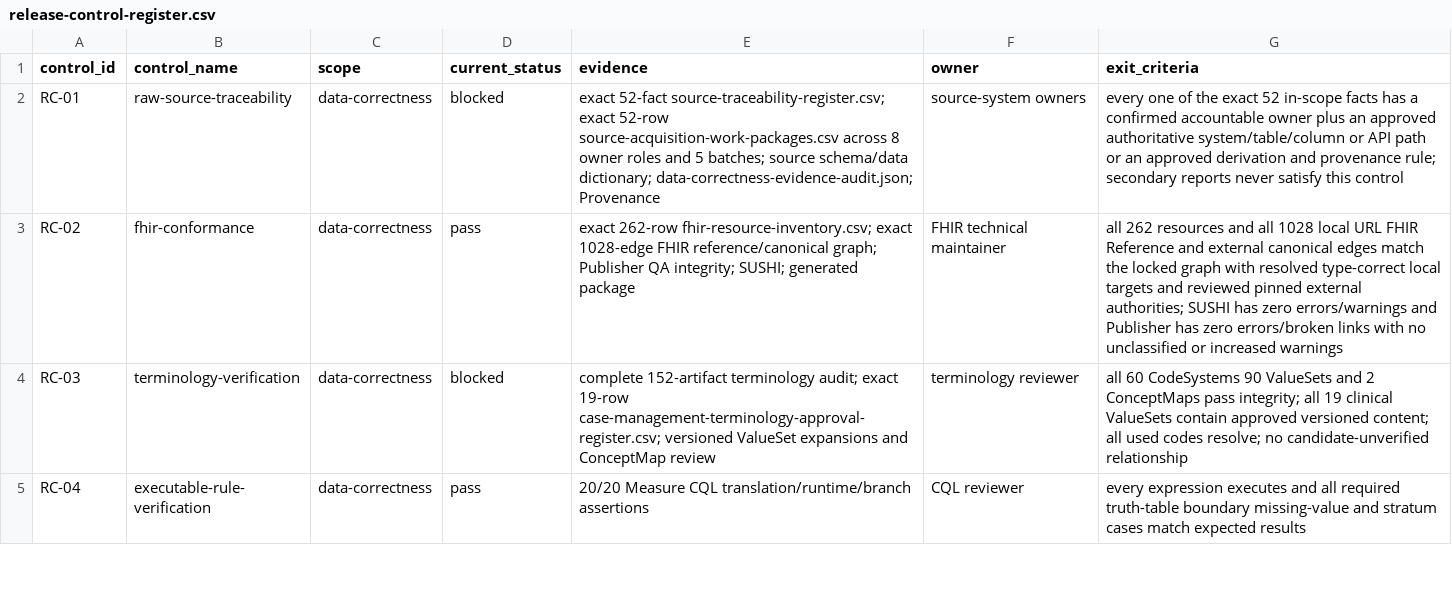
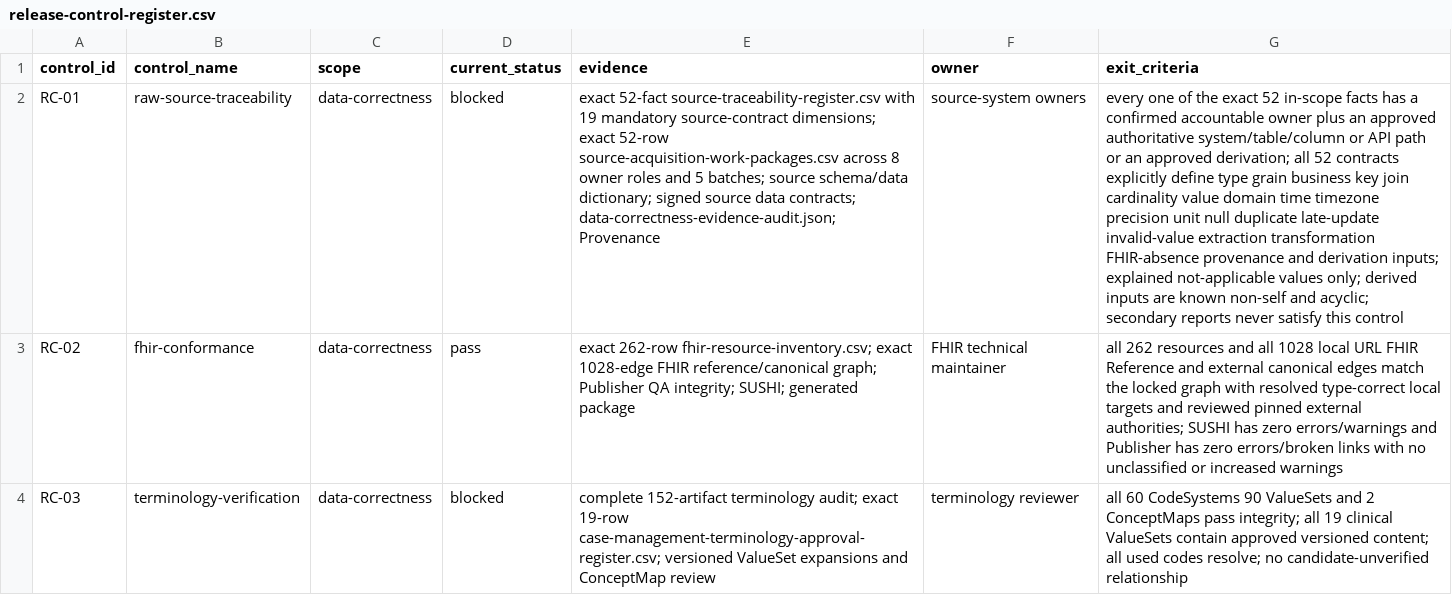
Before and after one commit to erichuang777777/TW-Breast-Cancer-FHIR-IG, a CSV file: mappings/publication/release-control-register.csv, drawn as a sheet; only a part is shown; the shorter side is filled out with more unchanged rows; the diff names each change by its address in the sheet, - before the commit and + after, or states it on an @@ line.

```diff
--- a/mappings/publication/release-control-register.csv
+++ b/mappings/publication/release-control-register.csv
-E2 (evidence): exact 52-fact source-traceability-register.csv; exact 52-row source-acquisition-work-packages.csv across 8 owner roles and 5 batches; source schema/data dictionary; data-correctness-evidence-audit.json; Provenance
+E2 (evidence): exact 52-fact source-traceability-register.csv with 19 mandatory source-contract dimensions; exact 52-row source-acquisition-work-packages.csv across 8 owner roles and 5 batches; source schema/data dictionary; signed source data contracts; data-correctness-evidence-audit.json; Provenance
-G2 (exit_criteria): …an approved derivation and provenance rule; secondary reports…
+G2 (exit_criteria): …an approved derivation; all 52 contracts explicitly define type grain business key join cardinality value domain time timezone precision unit null duplicate late-update invalid-value extraction transformation FHIR-absence provenance and derivation inputs; explained not-applicable values only; derived inputs are known non-self and acyclic; secondary reports…
```
Also changed, not shown: mappings/publication/source-traceability-register.csv, mappings/publication/verification-method-register.csv, 7 other files.
